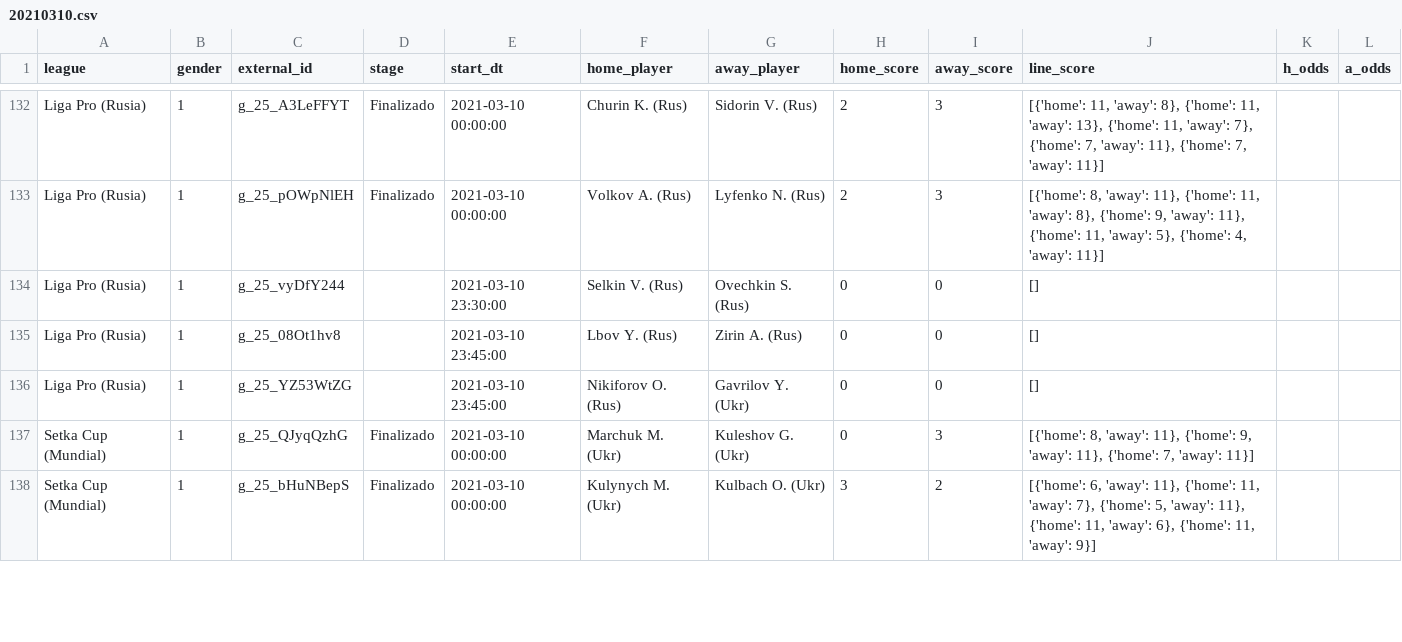
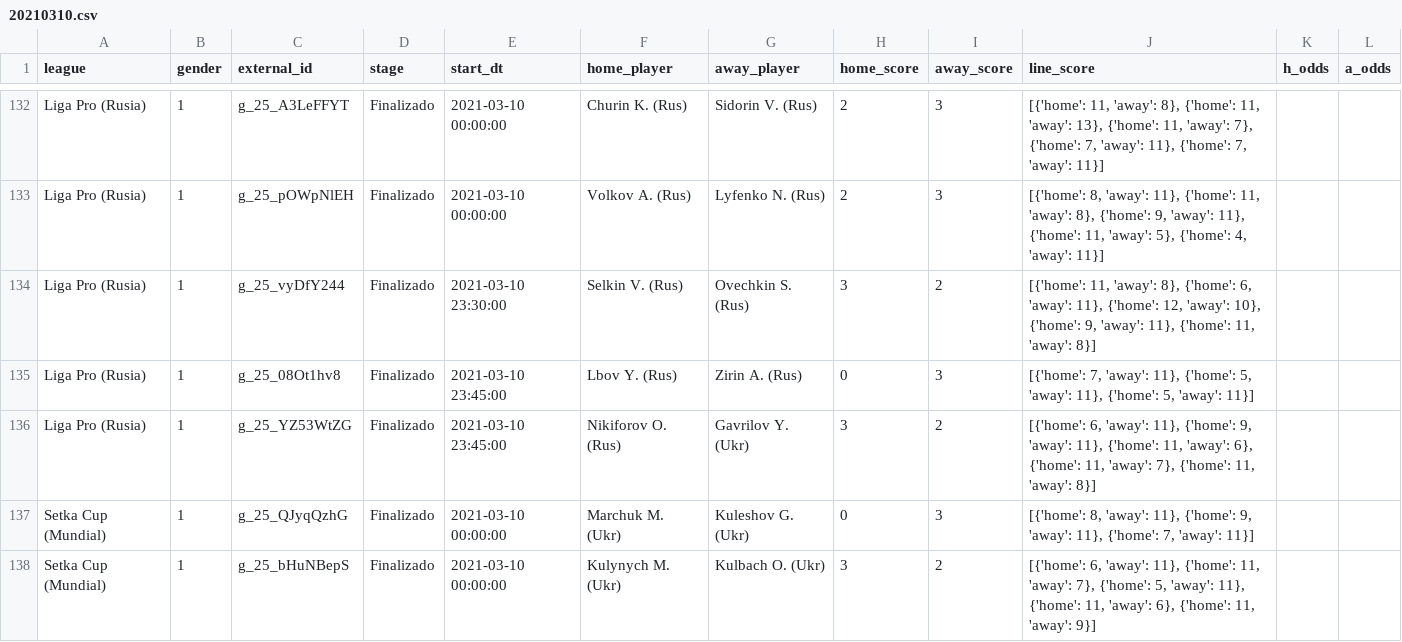
Before and after one commit to bikerlfh/ProbetsApp, a CSV file: datasets/20210310.csv, drawn as a sheet; only a part is shown, gaps mark what is left out; the diff covers the shown part only.

```diff
--- a/datasets/20210310.csv
+++ b/datasets/20210310.csv
@@ -133,5 +133,5 @@ Liga Pro (Rusia);1;g_25_A3LeFFYT;Finalizado;2021-03-10 00:00:00;Churin K. (Rus);
 Liga Pro (Rusia);1;g_25_pOWpNlEH;Finalizado;2021-03-10 00:00:00;Volkov A. (Rus);Lyfenko N. (Rus);2;3;[{'home': 8, 'away': 11}, {'home': 11, 'away': 8}, {'home': 9, 'away': 11}, {'home': 11, 'away': 5}, {'home': 4, 'away': 11}];;
-Liga Pro (Rusia);1;g_25_vyDfY244;;2021-03-10 23:30:00;Selkin V. (Rus);Ovechkin S. (Rus);0;0;[];;
-Liga Pro (Rusia);1;g_25_08Ot1hv8;;2021-03-10 23:45:00;Lbov Y. (Rus);Zirin A. (Rus);0;0;[];;
-Liga Pro (Rusia);1;g_25_YZ53WtZG;;2021-03-10 23:45:00;Nikiforov O. (Rus);Gavrilov Y. (Ukr);0;0;[];;
+Liga Pro (Rusia);1;g_25_vyDfY244;Finalizado;2021-03-10 23:30:00;Selkin V. (Rus);Ovechkin S. (Rus);3;2;[{'home': 11, 'away': 8}, {'home': 6, 'away': 11}, {'home': 12, 'away': 10}, {'home': 9, 'away': 11}, {'home': 11, 'away': 8}];;
+Liga Pro (Rusia);1;g_25_08Ot1hv8;Finalizado;2021-03-10 23:45:00;Lbov Y. (Rus);Zirin A. (Rus);0;3;[{'home': 7, 'away': 11}, {'home': 5, 'away': 11}, {'home': 5, 'away': 11}];;
+Liga Pro (Rusia);1;g_25_YZ53WtZG;Finalizado;2021-03-10 23:45:00;Nikiforov O. (Rus);Gavrilov Y. (Ukr);3;2;[{'home': 6, 'away': 11}, {'home': 9, 'away': 11}, {'home': 11, 'away': 6}, {'home': 11, 'away': 7}, {'home': 11, 'away': 8}];;
 Setka Cup (Mundial);1;g_25_QJyqQzhG;Finalizado;2021-03-10 00:00:00;Marchuk M. (Ukr);Kuleshov G. (Ukr);0;3;[{'home': 8, 'away': 11}, {'home': 9, 'away': 11}, {'home': 7, 'away': 11}];;
```
Also changed, not shown: 2 added rows, 2 removed rows and 57 edited cells elsewhere in this file, 12 other files.
